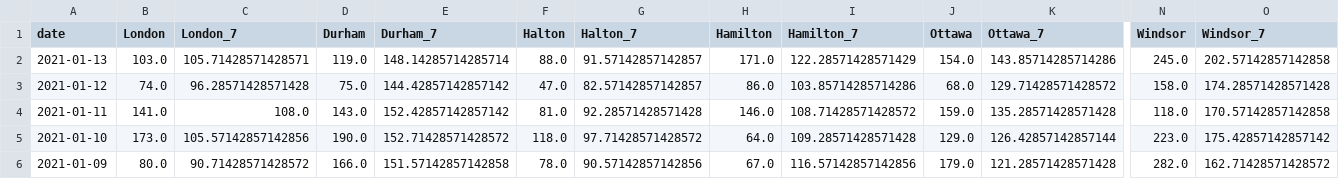
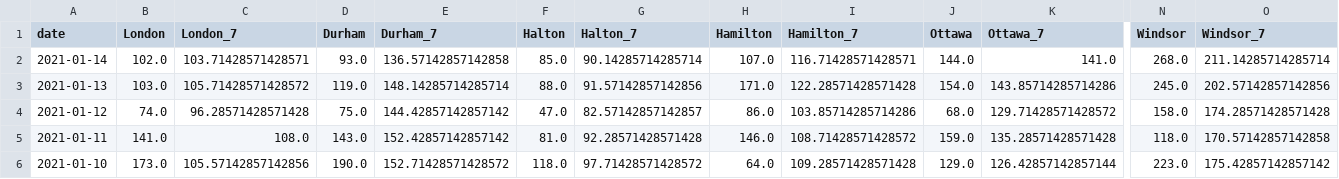
Before and after one commit to martin-allen/covid, a CSV file: data/output/ontario_new.csv, drawn as a sheet; only a part is shown, gaps mark what is left out; the shorter side is filled out with more unchanged rows; addresses are those after the commit; rows hold the shown columns only; the diff names each change by its address in the sheet, - before the commit and + after, or states it on an @@ line.

Commit message:
Jan 14 Data

```diff
--- a/data/output/ontario_new.csv
+++ b/data/output/ontario_new.csv
+row 2: 2021-01-14 | 102.0 | 103.71428571428571 | 93.0 | 136.57142857142858 | 85.0 | 90.14285714285714 | 107.0 | 116.71428571428571 | 144.0 | 141.0 | 268.0 | 211.14285714285714
-C3 (London_7): 105.71428571428571
+C3 (London_7): 105.71428571428572
-G3 (Halton_7): 91.57142857142857
+G3 (Halton_7): 91.57142857142856
-I3 (Hamilton_7): 122.28571428571429
+I3 (Hamilton_7): 122.28571428571428
-O3 (Windsor_7): 202.57142857142858
+O3 (Windsor_7): 202.57142857142856
```
Also changed, not shown: data/output/ml_general.csv, data/output/ontario_total.csv, 4 other files.
